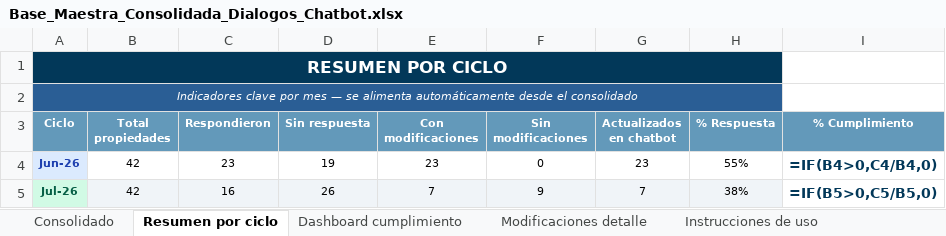
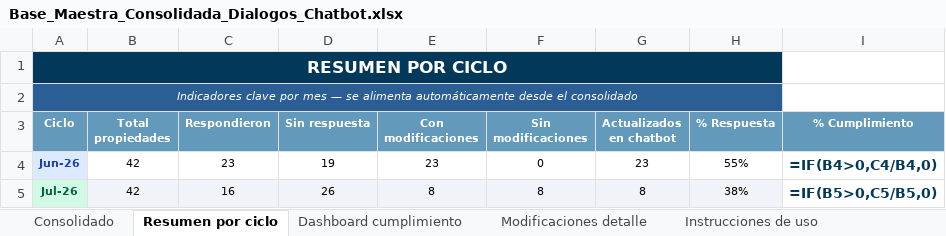
Before and after one commit to santiagocristancho0722/seguimiento-dialogos-chatbot-ghl, an Excel workbook: Base_Maestra_Consolidada_Dialogos_Chatbot.xlsx, sheet Resumen por ciclo, drawn as a sheet; values as stored, in another font and other column widths than the file's, no borders; formulas without a stored value are shown as written; conditional formats not drawn; the diff names each change by its address in the sheet, - before the commit and + after, or states it on an @@ line.

```diff
--- a/Base_Maestra_Consolidada_Dialogos_Chatbot.xlsx (sheet Resumen por ciclo)
+++ b/Base_Maestra_Consolidada_Dialogos_Chatbot.xlsx (sheet Resumen por ciclo)
-E5 (Con modificaciones): 7
+E5 (Con modificaciones): 8
-F5 (Sin modificaciones): 9
+F5 (Sin modificaciones): 8
-G5 (Actualizados en chatbot): 7
+G5 (Actualizados en chatbot): 8
```
Also changed, not shown: sheet Modificaciones detalle, sheet Consolidado, sheet Dashboard cumplimiento, 1 other file.
